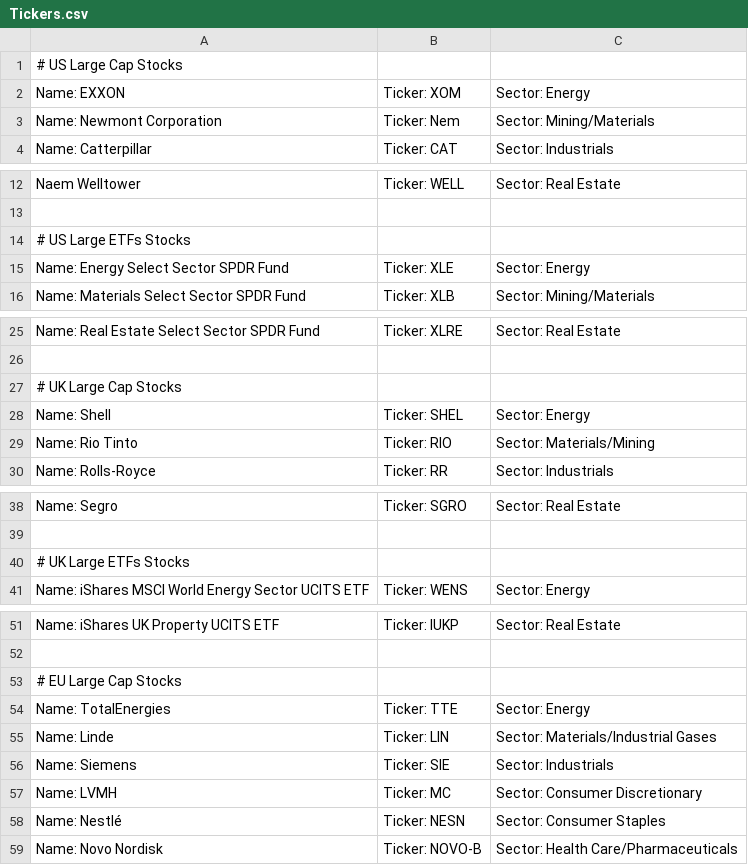
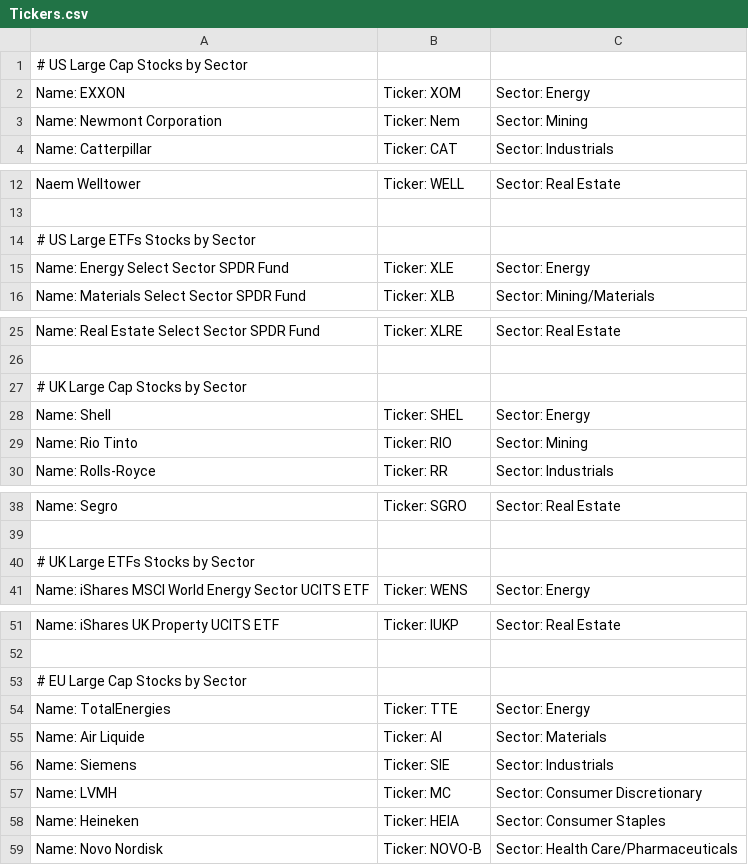
Before and after one commit to kubista9/bachelor-project, a CSV file: data/tickers/Tickers.csv, drawn as a sheet; only a part is shown, gaps mark what is left out; the diff covers the shown part only.

Commit message:
Update on european companies

```diff
--- a/data/tickers/Tickers.csv
+++ b/data/tickers/Tickers.csv
@@ -1,4 +1,4 @@
-# US Large Cap Stocks
+# US Large Cap Stocks by Sector
 Name: EXXON, Ticker: XOM, Sector: Energy
-Name: Newmont Corporation, Ticker: Nem, Sector: Mining/Materials
+Name: Newmont Corporation, Ticker: Nem, Sector: Mining
 Name: Catterpillar, Ticker: CAT, Sector: Industrials
@@ -13,3 +13,3 @@ Naem Welltower, Ticker: WELL, Sector: Real Estate
 
-# US Large ETFs Stocks
+# US Large ETFs Stocks by Sector
 Name: Energy Select Sector SPDR Fund, Ticker: XLE, Sector: Energy
@@ -26,5 +26,5 @@ Name: Real Estate Select Sector SPDR Fund, Ticker: XLRE, Sector: Real Estate
 
-# UK Large Cap Stocks
+# UK Large Cap Stocks by Sector
 Name: Shell, Ticker: SHEL, Sector: Energy
-Name: Rio Tinto, Ticker: RIO, Sector: Materials/Mining
+Name: Rio Tinto, Ticker: RIO, Sector: Mining
 Name: Rolls-Royce, Ticker: RR, Sector: Industrials
@@ -39,3 +39,3 @@ Name: Segro, Ticker: SGRO, Sector: Real Estate
 
-# UK Large ETFs Stocks
+# UK Large ETFs Stocks by Sector
 Name: iShares MSCI World Energy Sector UCITS ETF, Ticker: WENS, Sector: Energy
@@ -52,8 +52,8 @@ Name: iShares UK Property UCITS ETF, Ticker: IUKP, Sector: Real Estate
 
-# EU Large Cap Stocks
+# EU Large Cap Stocks by Sector
 Name: TotalEnergies, Ticker: TTE, Sector: Energy
-Name: Linde, Ticker: LIN, Sector: Materials/Industrial Gases
+Name: Air Liquide, Ticker: AI, Sector: Materials
 Name: Siemens, Ticker: SIE, Sector: Industrials
 Name: LVMH, Ticker: MC, Sector: Consumer Discretionary
-Name: Nestlé, Ticker: NESN, Sector: Consumer Staples
+Name: Heineken, Ticker: HEIA, Sector: Consumer Staples
 Name: Novo Nordisk, Ticker: NOVO-B, Sector: Health Care/Pharmaceuticals
```
Also changed, not shown: 1 edited cell elsewhere in this file.
